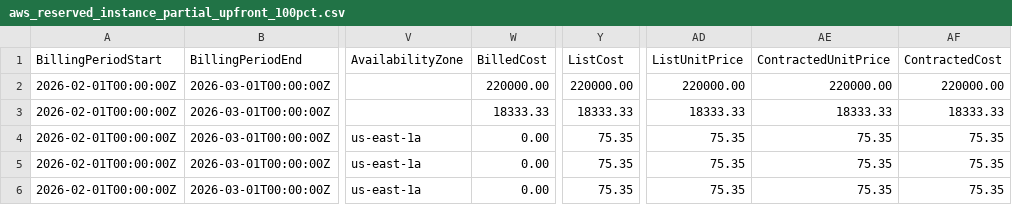
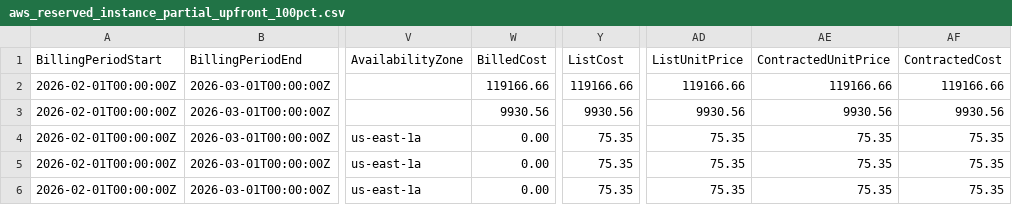
Before and after one commit to FinOps-Open-Cost-and-Usage-Spec/FOCUS_Spec, a CSV file: specification/data/commitment_discount_scenarios/aws_reserved_instance_partial_upfront_100pct.csv, drawn as a sheet; only a part is shown, gaps mark what is left out; the diff names each change by its address in the sheet, - before the commit and + after, or states it on an @@ line.

```diff
--- a/specification/data/commitment_discount_scenarios/aws_reserved_instance_partial_upfront_100pct.csv
+++ b/specification/data/commitment_discount_scenarios/aws_reserved_instance_partial_upfront_100pct.csv
-W2 (BilledCost): 220000.00
+W2 (BilledCost): 119166.66
-Y2 (ListCost): 220000.00
+Y2 (ListCost): 119166.66
-AD2 (ListUnitPrice): 220000.00
+AD2 (ListUnitPrice): 119166.66
-AE2 (ContractedUnitPrice): 220000.00
+AE2 (ContractedUnitPrice): 119166.66
-AF2 (ContractedCost): 220000.00
+AF2 (ContractedCost): 119166.66
-W3 (BilledCost): 18333.33
+W3 (BilledCost): 9930.56
-Y3 (ListCost): 18333.33
+Y3 (ListCost): 9930.56
-AD3 (ListUnitPrice): 18333.33
+AD3 (ListUnitPrice): 9930.56
-AE3 (ContractedUnitPrice): 18333.33
+AE3 (ContractedUnitPrice): 9930.56
-AF3 (ContractedCost): 18333.33
+AF3 (ContractedCost): 9930.56
```
Also changed, not shown: specification/data/commitment_discount_scenarios/aws_savings_plan_partial_upfront_100pct.csv, specification/data/commitment_discount_scenarios/gcp_flex_cud_partial_upfront_100pct.csv, 15 other files.
